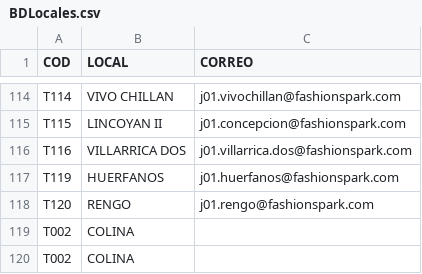
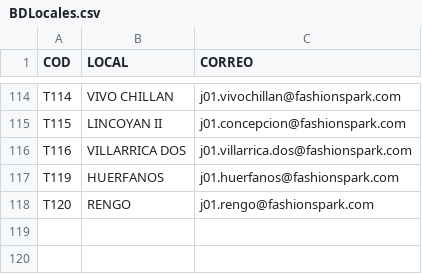
Before and after one commit to SamuelGavilan/BDFSP, a CSV file: BDLocales.csv, drawn as a sheet; only a part is shown, gaps mark what is left out.

Commit message:
Update BDLocales.csv

```diff
--- a/BDLocales.csv
+++ b/BDLocales.csv
@@ -118,3 +118 @@ T119,HUERFANOS,j01.huerfanos@fashionspark.com
 T120,RENGO,j01.rengo@fashionspark.com
-T002,COLINA,
-T002,COLINA,
```
